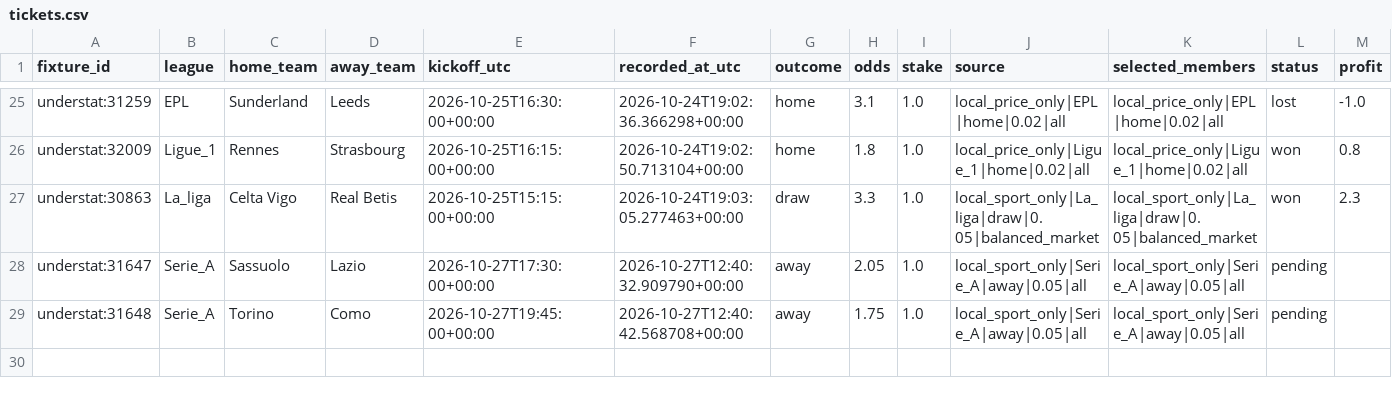
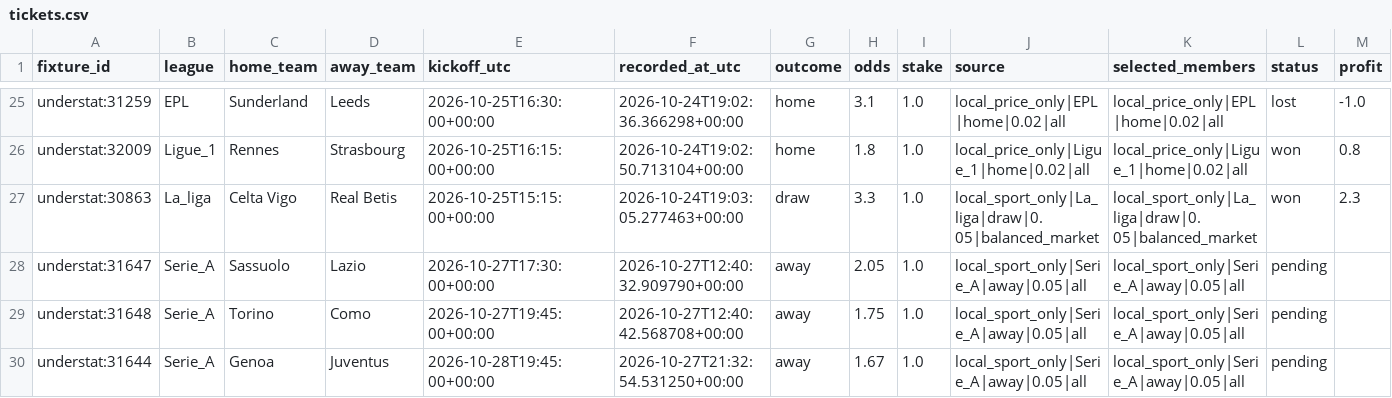
Before and after one commit to Mohamed-Ali-SOBHI/ScorePredict, a CSV file: tickets.csv, drawn as a sheet; only a part is shown, gaps mark what is left out; the diff names each change by its address in the sheet, - before the commit and + after, or states it on an @@ line.

```diff
--- a/tickets.csv
+++ b/tickets.csv
+row 30: understat:31644 | Serie_A | Genoa | Juventus | 2026-10-28T19:45:00+00:00 | 2026-10-27T21:32:54.531250+00:00 | away | 1.67 | 1.0 | local_sport_only|Serie_A|away|0.05|all | local_sport_only|Serie_A|away|0.05|all | pending
```
Also changed, not shown: comparison.csv, 21 other files.
